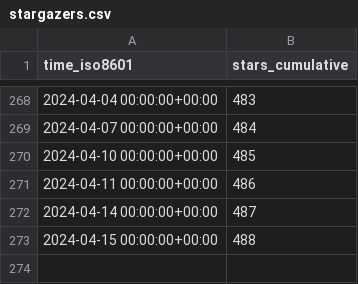
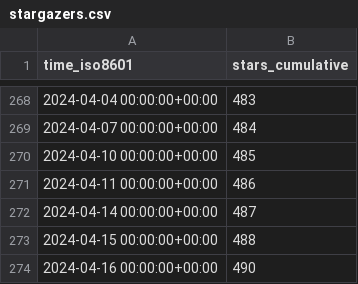
Before and after one commit to Unity-Technologies/ECS-Network-Racing-Sample, a CSV file: Unity-Technologies/ECS-Network-Racing-Sample/ghrs-data/stargazers.csv, drawn as a sheet; only a part is shown, gaps mark what is left out; the diff names each change by its address in the sheet, - before the commit and + after, or states it on an @@ line.

```diff
--- a/Unity-Technologies/ECS-Network-Racing-Sample/ghrs-data/stargazers.csv
+++ b/Unity-Technologies/ECS-Network-Racing-Sample/ghrs-data/stargazers.csv
+row 274: 2024-04-16 00:00:00+00:00 | 490
```
